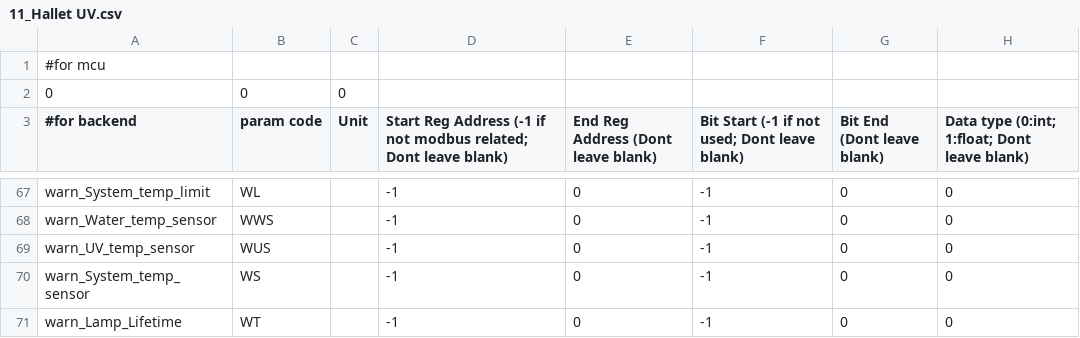
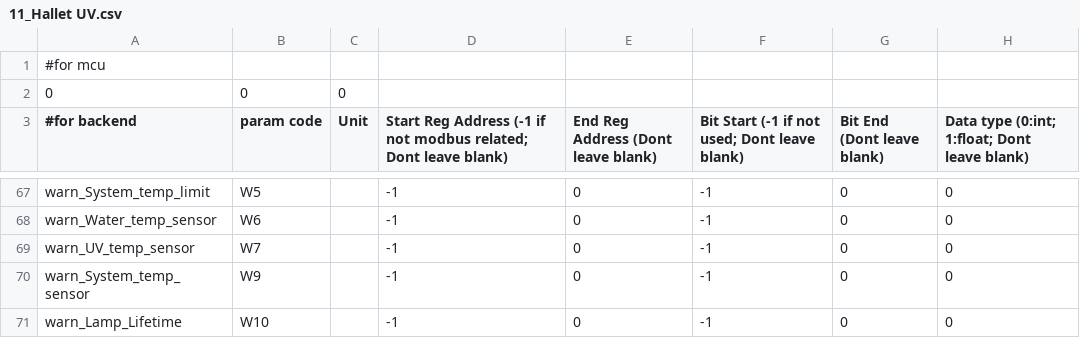
Before and after one commit to thinhcp-create/white_template, a CSV file: 11_Hallet UV.csv, drawn as a sheet; only a part is shown, gaps mark what is left out; the diff covers the shown part only; the diff names each change by its address in the sheet, - before the commit and + after, or states it on an @@ line.

```diff
--- a/11_Hallet UV.csv
+++ b/11_Hallet UV.csv
-B67 (param code): WL
+B67 (param code): W5
-B68 (param code): WWS
+B68 (param code): W6
-B69 (param code): WUS
+B69 (param code): W7
-B70 (param code): WS
+B70 (param code): W9
-B71 (param code): WT
+B71 (param code): W10
```
Also changed, not shown: 50 edited cells elsewhere in this file.
